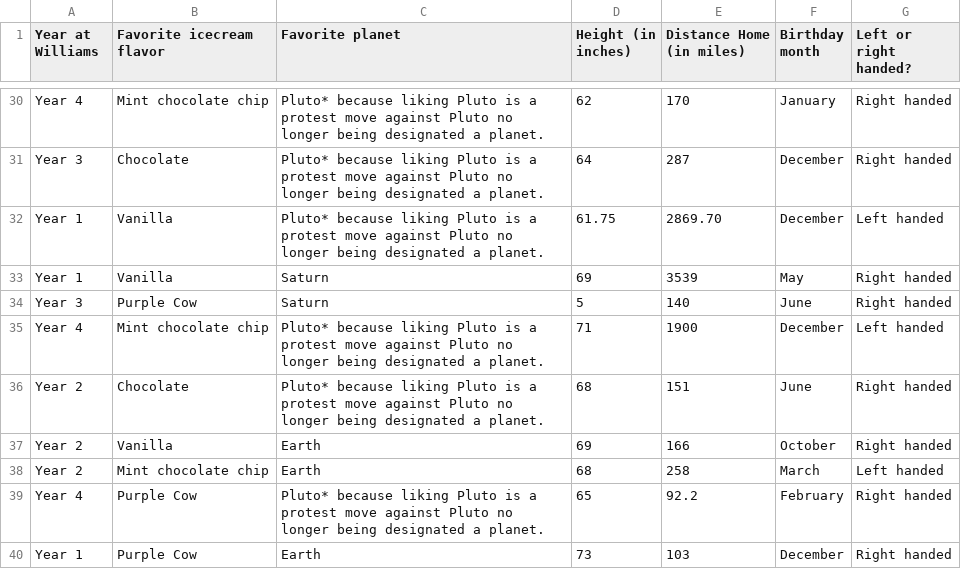
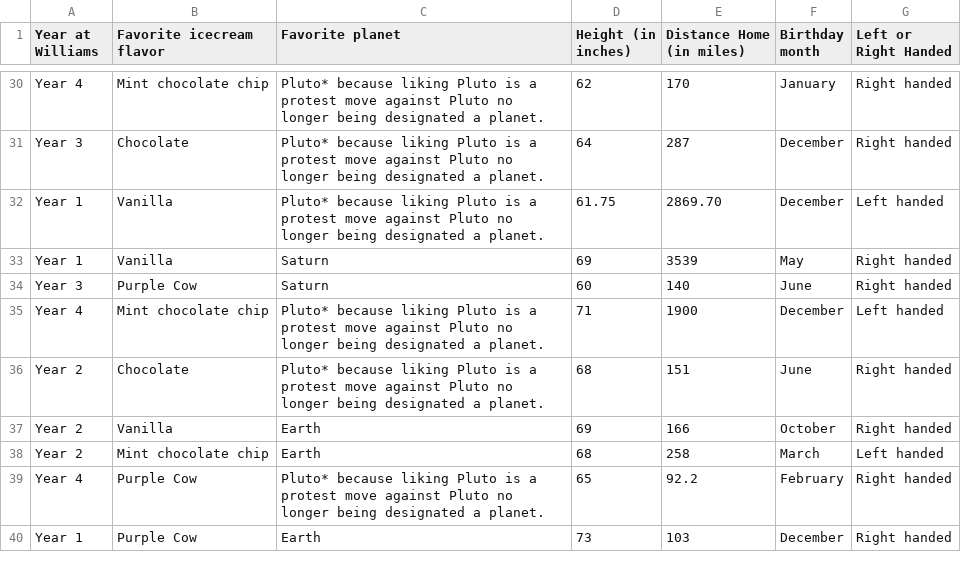
Before and after one commit to cs104williams/cs104-public-f24, a CSV file: lectures/data/prelab01-survey-fall2024.csv, drawn as a sheet; only a part is shown, gaps mark what is left out; the diff names each change by its address in the sheet, - before the commit and + after, or states it on an @@ line.

```diff
--- a/lectures/data/prelab01-survey-fall2024.csv
+++ b/lectures/data/prelab01-survey-fall2024.csv
-G1: Left or right handed?
+G1: Left or Right Handed
-D34 (Height (in inches)): 5
+D34 (Height (in inches)): 60
```
Also changed, not shown: 2 other files.
